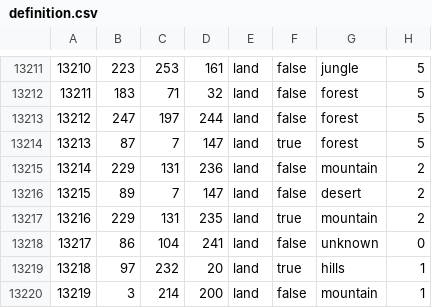
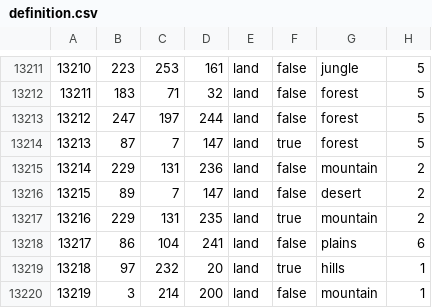
Before and after one commit to Olmek987/Anfang-vom-Ende, a CSV file: map/definition.csv, drawn as a sheet; only a part is shown, gaps mark what is left out.

```diff
--- a/map/definition.csv
+++ b/map/definition.csv
@@ -13217,3 +13217,3 @@
 13216;229;131;235;land;true;mountain;2
-13217;86;104;241;land;false;unknown;0
+13217;86;104;241;land;false;plains;6
 13218;97;232;20;land;true;hills;1
```
Also changed, not shown: 1 other file.
